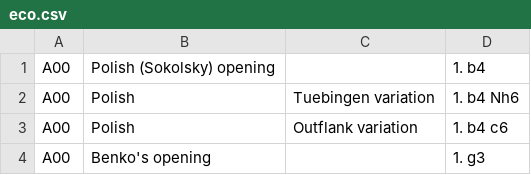
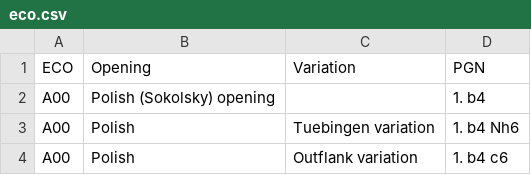
Before and after one commit to rudy-reyn/eco, a CSV file: eco.csv, drawn as a sheet; only a part is shown; the shorter side is filled out with more unchanged rows.

Commit message:
Update eco.csv

```diff
--- a/eco.csv
+++ b/eco.csv
@@ -1 +1,2 @@
+ECO,Opening,Variation,PGN
 A00,"Polish (Sokolsky) opening","","1. b4"
```
